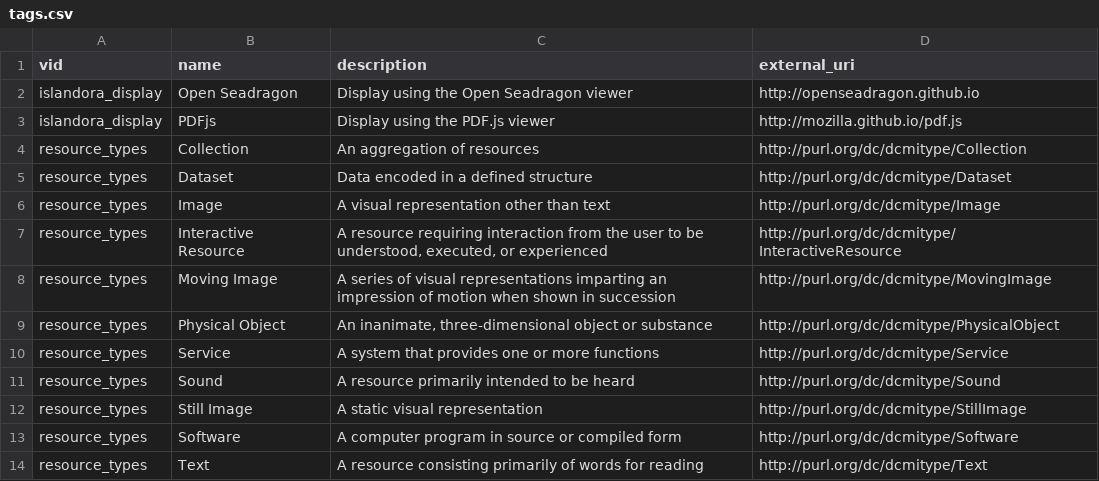
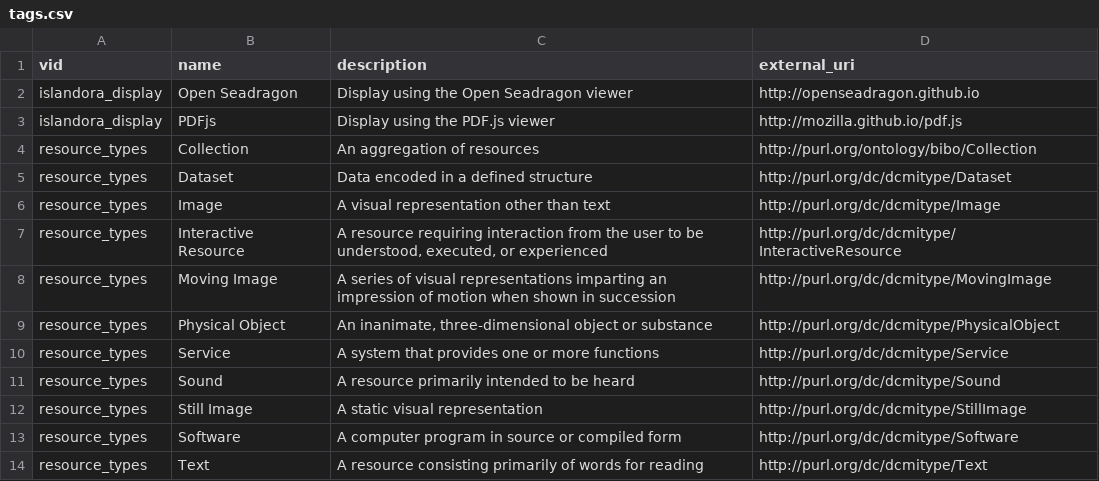
Before and after one commit to Islandora/islandora_defaults, a CSV file: migrate/tags.csv, drawn as a sheet.

Commit message:
Unique URI for Collection
the Model taxonomy already uses the old value

```diff
--- a/migrate/tags.csv
+++ b/migrate/tags.csv
@@ -3,3 +3,3 @@ islandora_display,"Open Seadragon","Display using the Open Seadragon viewer",htt
 islandora_display,"PDFjs","Display using the PDF.js viewer",http://mozilla.github.io/pdf.js
-resource_types,"Collection","An aggregation of resources",http://purl.org/dc/dcmitype/Collection
+resource_types,"Collection","An aggregation of resources",http://purl.org/ontology/bibo/Collection
 resource_types,"Dataset","Data encoded in a defined structure",http://purl.org/dc/dcmitype/Dataset
```
